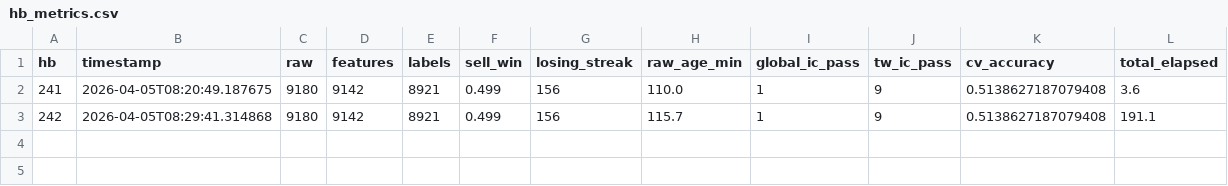
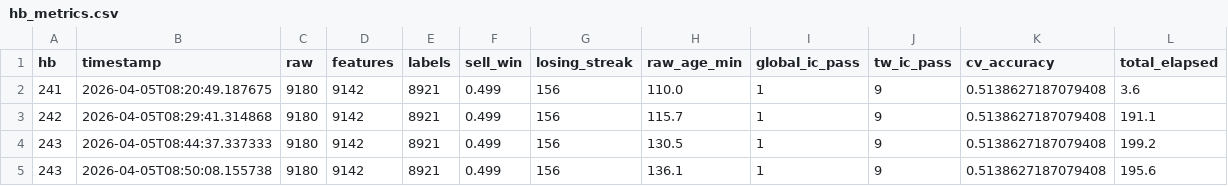
Before and after one commit to siriChiu/Poly-Trader, a CSV file: data/hb_metrics.csv, drawn as a sheet.

```diff
--- a/data/hb_metrics.csv
+++ b/data/hb_metrics.csv
@@ -3 +3,3 @@ hb,timestamp,raw,features,labels,sell_win,losing_streak,raw_age_min,global_ic_pa
 242,2026-04-05T08:29:41.314868,9180,9142,8921,0.499,156,115.7,1,9,0.5138627187079408,191.1
+243,2026-04-05T08:44:37.337333,9180,9142,8921,0.499,156,130.5,1,9,0.5138627187079408,199.2
+243,2026-04-05T08:50:08.155738,9180,9142,8921,0.499,156,136.1,1,9,0.5138627187079408,195.6
```
Also changed, not shown: 6 other files.
